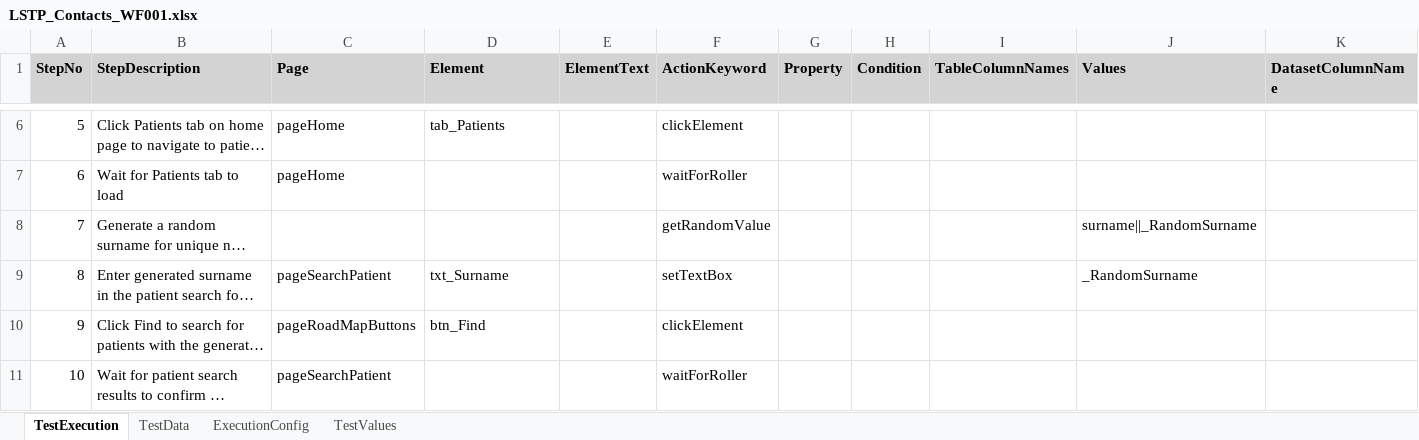
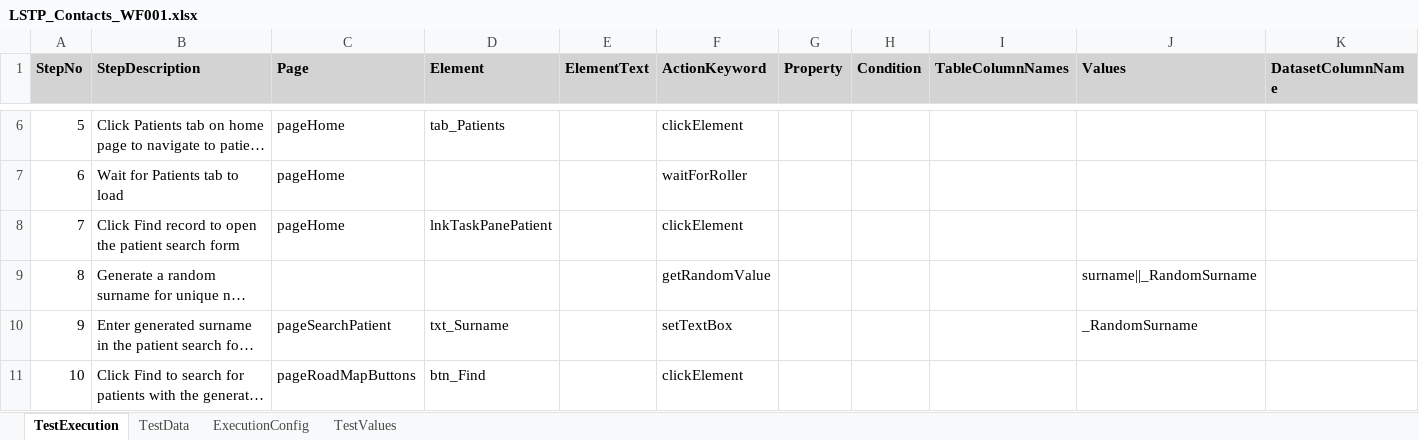
Before and after one commit to baskarankrishnan/lorenzo-kdf-playwright-automation, an Excel workbook: lorenzo-playwright-kdf/excelFramework/testcases/Contacts/LSTP_Contacts_WF001.xlsx, sheet TestExecution, drawn as a sheet; only a part is shown, gaps mark what is left out; the shorter side is filled out with more unchanged rows; long unchanged cells end in …; values as stored, in another font and other column widths than the file's, no borders; addresses are those after the commit; the diff names each change by its address in the sheet, - before the commit and + after, or states it on an @@ line.

Commit message:
Add missing 'Find record' (pageHome.lnkTaskPanePatient) step to APE/CarePlan/Charts/Contacts/Observations so the surname field (//input[@dikey='itxtSurname'], verified live) is reachable; StepNo renumbered. Fixes txt_Surname cluster

```diff
--- a/lorenzo-playwright-kdf/excelFramework/testcases/Contacts/LSTP_Contacts_WF001.xlsx (sheet TestExecution)
+++ b/lorenzo-playwright-kdf/excelFramework/testcases/Contacts/LSTP_Contacts_WF001.xlsx (sheet TestExecution)
+row 8: 7 | Click Find record to open the patient search form | pageHome | lnkTaskPanePatient |  | clickElement
@@ column A (StepNo) renumbered from row 9 down @@
```
Also changed, not shown: lorenzo-playwright-kdf/excelFramework/testcases/APE/LSTP_APE_WF001.xlsx, lorenzo-playwright-kdf/excelFramework/testcases/CarePlan/LSTP_CarePlan_WF001.xlsx, 4 other files.
